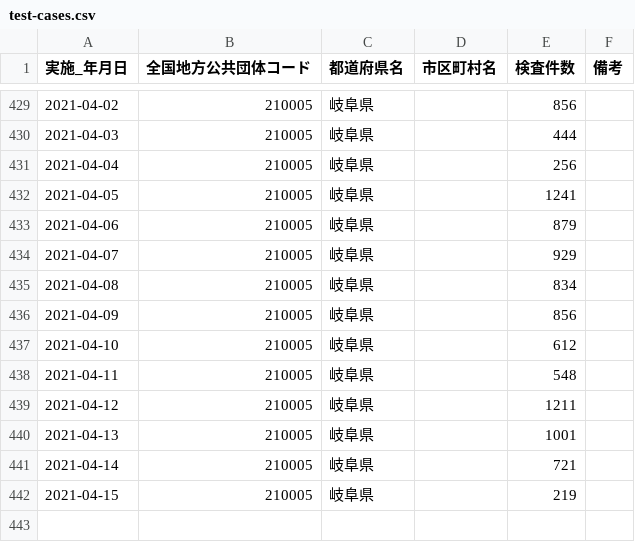
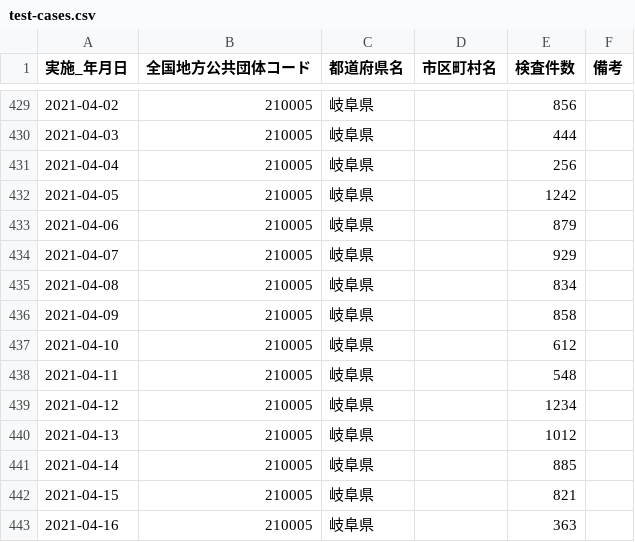
Before and after one commit to code4sabae/opendatagojp, a CSV file: csv/gifu-ken/test-cases.csv, drawn as a sheet; only a part is shown, gaps mark what is left out.

```diff
--- a/csv/gifu-ken/test-cases.csv
+++ b/csv/gifu-ken/test-cases.csv
@@ -431,3 +431,3 @@
 2021-04-04,210005,岐阜県,,256,
-2021-04-05,210005,岐阜県,,1241,
+2021-04-05,210005,岐阜県,,1242,
 2021-04-06,210005,岐阜県,,879,
@@ -435,8 +435,9 @@
 2021-04-08,210005,岐阜県,,834,
-2021-04-09,210005,岐阜県,,856,
+2021-04-09,210005,岐阜県,,858,
 2021-04-10,210005,岐阜県,,612,
 2021-04-11,210005,岐阜県,,548,
-2021-04-12,210005,岐阜県,,1211,
-2021-04-13,210005,岐阜県,,1001,
-2021-04-14,210005,岐阜県,,721,
-2021-04-15,210005,岐阜県,,219,
+2021-04-12,210005,岐阜県,,1234,
+2021-04-13,210005,岐阜県,,1012,
+2021-04-14,210005,岐阜県,,885,
+2021-04-15,210005,岐阜県,,821,
+2021-04-16,210005,岐阜県,,363,
```
Also changed, not shown: csv/gifu-ken/patients.csv, csv/gunma-ken/advice-cases.csv, 2 other files.
